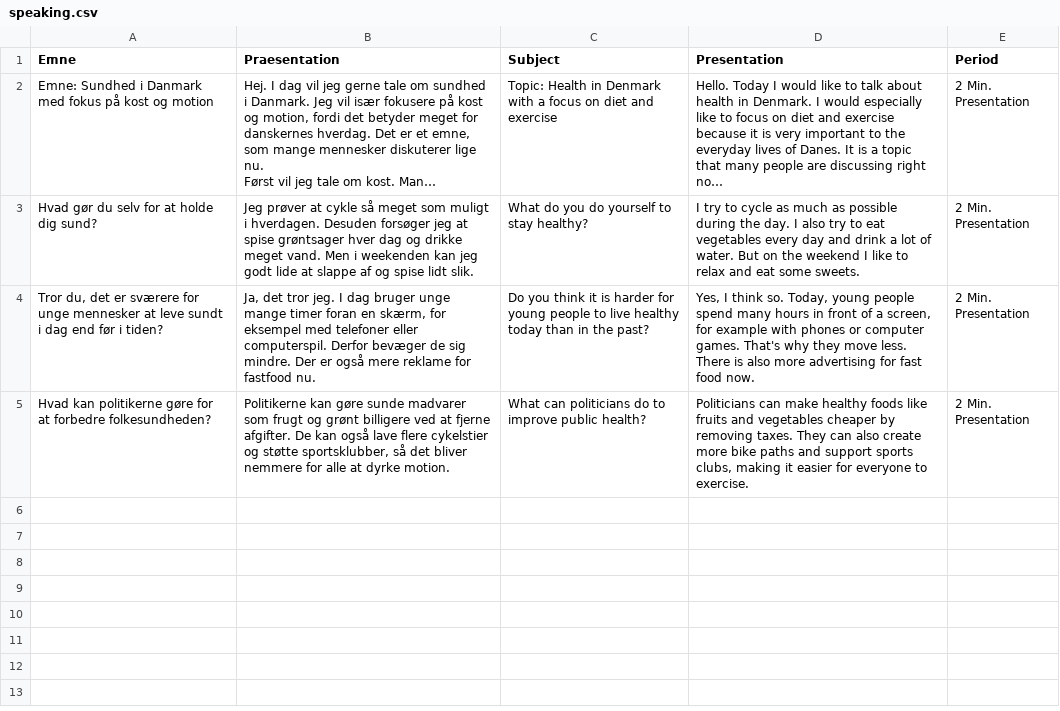
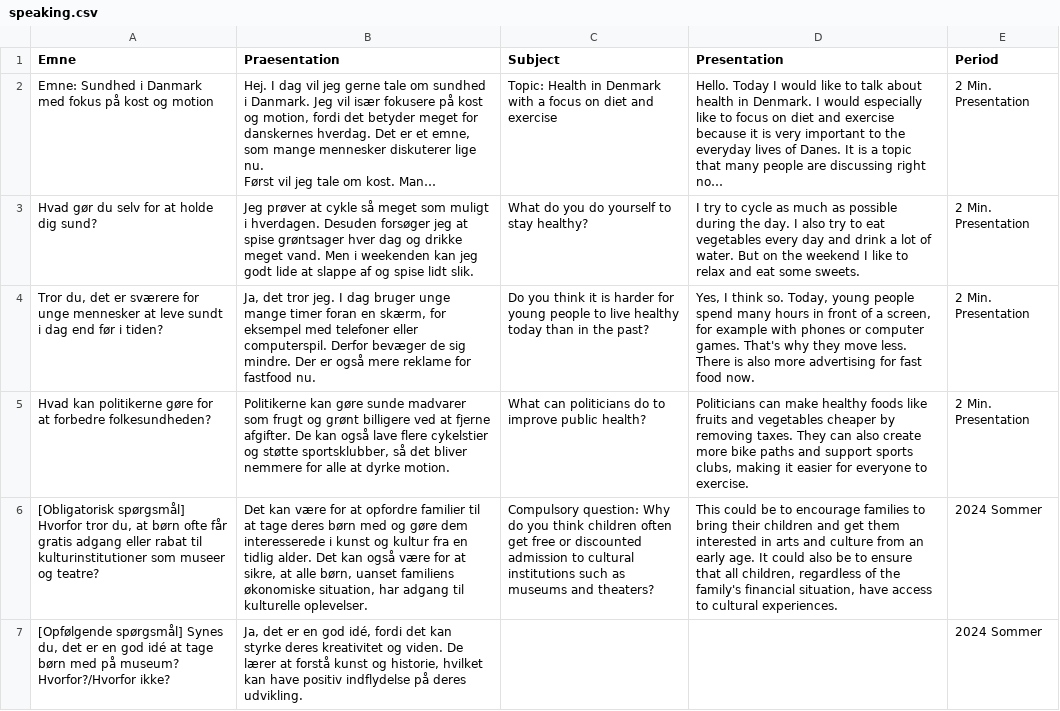
Before and after one commit to emreyurdaor-github/Flashcards, a CSV file: Flashcards/Data/speaking.csv, drawn as a sheet; long unchanged cells end in …; the diff names each change by its address in the sheet, - before the commit and + after, or states it on an @@ line.

Commit message:
Add repeat functionality for speaking topics and enhance audio playback options

```diff
--- a/Flashcards/Data/speaking.csv
+++ b/Flashcards/Data/speaking.csv
+row 6: [Obligatorisk spørgsmål] Hvorfor tror du, at børn ofte får gratis adgang eller rabat til kulturinstitutioner som museer og teatre? | Det kan være for at opfordre familier til at tage deres børn med og gøre dem interesserede i kunst og kultur fra en tidlig alder. Det kan også være for at sikre, at alle børn, uanset familiens økonomiske situation, har adgang til kulturelle oplevelser. | Compulsory question: Why do you think children often get free or discounted admission to cultural institutions such as museums and theaters? | This could be to encourage families to bring their children and get them interested in arts and culture from an early age. It could also be to ensure that all children, regardless of the family's financial situation, have access to cultural experiences. | 2024 Sommer
+row 7: [Opfølgende spørgsmål] Synes du, det er en god idé at tage børn med på museum? Hvorfor?/Hvorfor ikke? | Ja, det er en god idé, fordi det kan styrke deres kreativitet og viden. De lærer at forstå kunst og historie, hvilket kan have positiv indflydelse på deres udvikling. |  |  | 2024 Sommer
```
Also changed, not shown: 3 other files.
